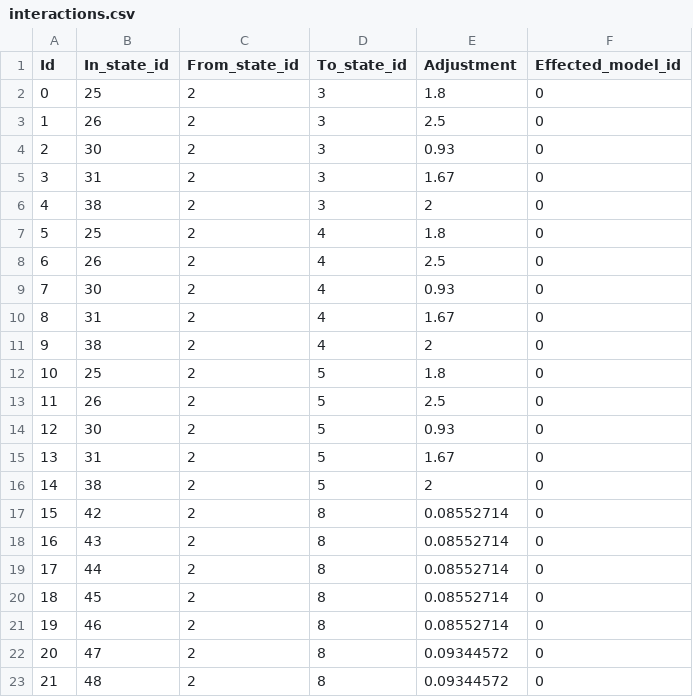
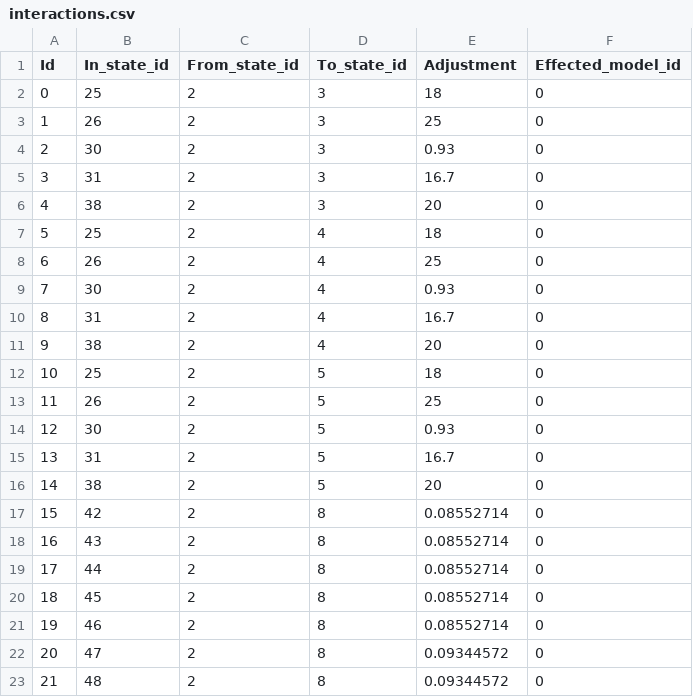
Before and after one commit to alexgoodell/go-mdism, a CSV file: inputs/example/interactions.csv, drawn as a sheet; only a part is shown; the diff covers the shown part only.

```diff
--- a/inputs/example/interactions.csv
+++ b/inputs/example/interactions.csv
@@ -1,17 +1,17 @@
 Id,In_state_id,From_state_id,To_state_id,Adjustment,Effected_model_id
-0,25,2,3,1.8,0
-1,26,2,3,2.5,0
+0,25,2,3,18,0
+1,26,2,3,25,0
 2,30,2,3,0.93,0
-3,31,2,3,1.67,0
-4,38,2,3,2,0
-5,25,2,4,1.8,0
-6,26,2,4,2.5,0
+3,31,2,3,16.7,0
+4,38,2,3,20,0
+5,25,2,4,18,0
+6,26,2,4,25,0
 7,30,2,4,0.93,0
-8,31,2,4,1.67,0
-9,38,2,4,2,0
-10,25,2,5,1.8,0
-11,26,2,5,2.5,0
+8,31,2,4,16.7,0
+9,38,2,4,20,0
+10,25,2,5,18,0
+11,26,2,5,25,0
 12,30,2,5,0.93,0
-13,31,2,5,1.67,0
-14,38,2,5,2,0
+13,31,2,5,16.7,0
+14,38,2,5,20,0
 15,42,2,8,0.08552714,0
```
Also changed, not shown: 29 edited cells elsewhere in this file, output/state_populations.csv, 1 other file.
